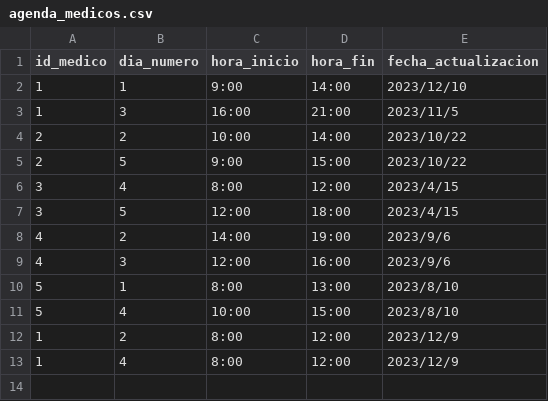
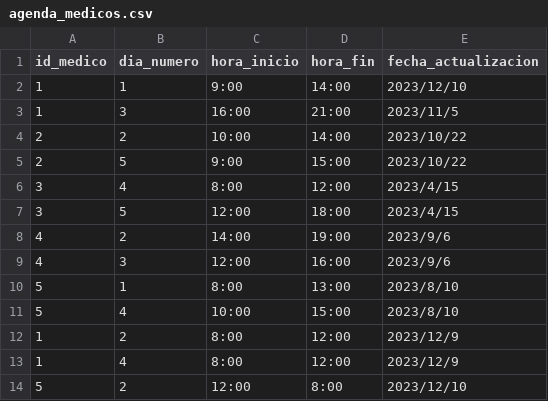
Before and after one commit to daniel-donofrio/TurnosMedicos, a CSV file: modelos/agenda_medicos.csv, drawn as a sheet; the diff names each change by its address in the sheet, - before the commit and + after, or states it on an @@ line.

Commit message:
correcciones en agenda_medicos

```diff
--- a/modelos/agenda_medicos.csv
+++ b/modelos/agenda_medicos.csv
+row 14: 5 | 2 | 12:00 | 8:00 | 2023/12/10
```
